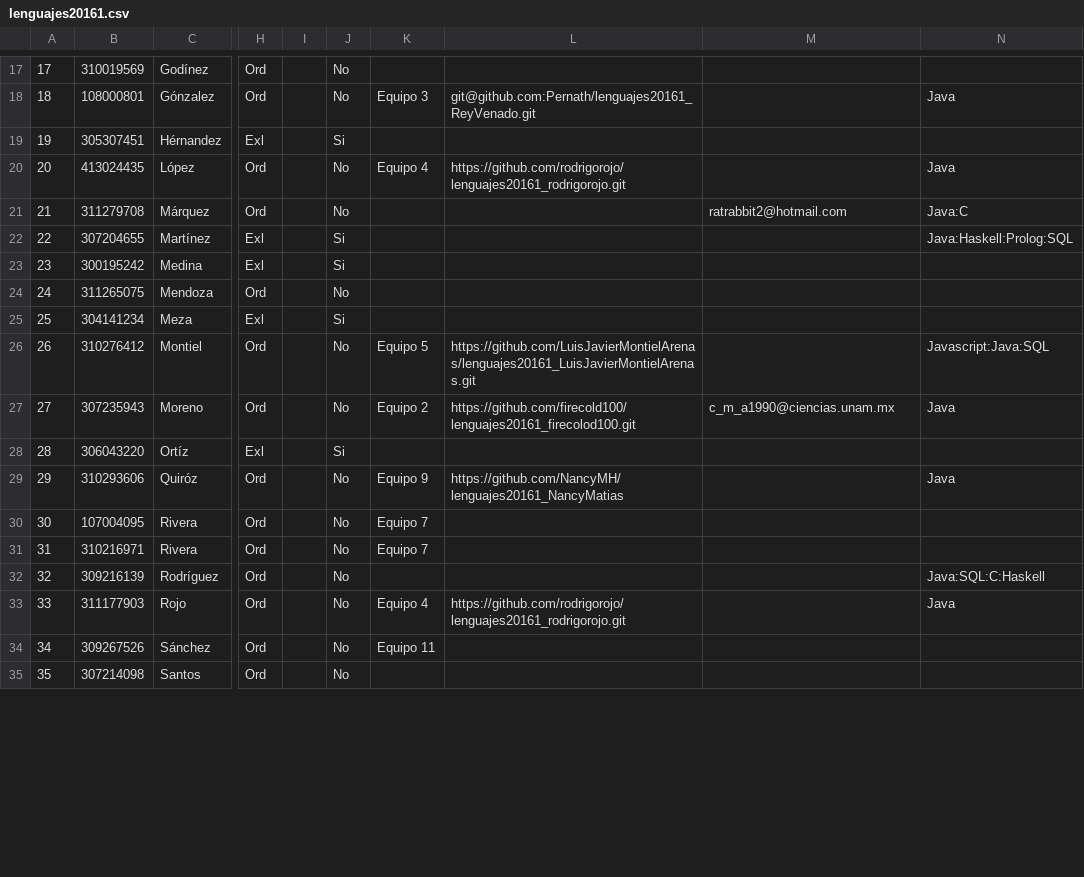
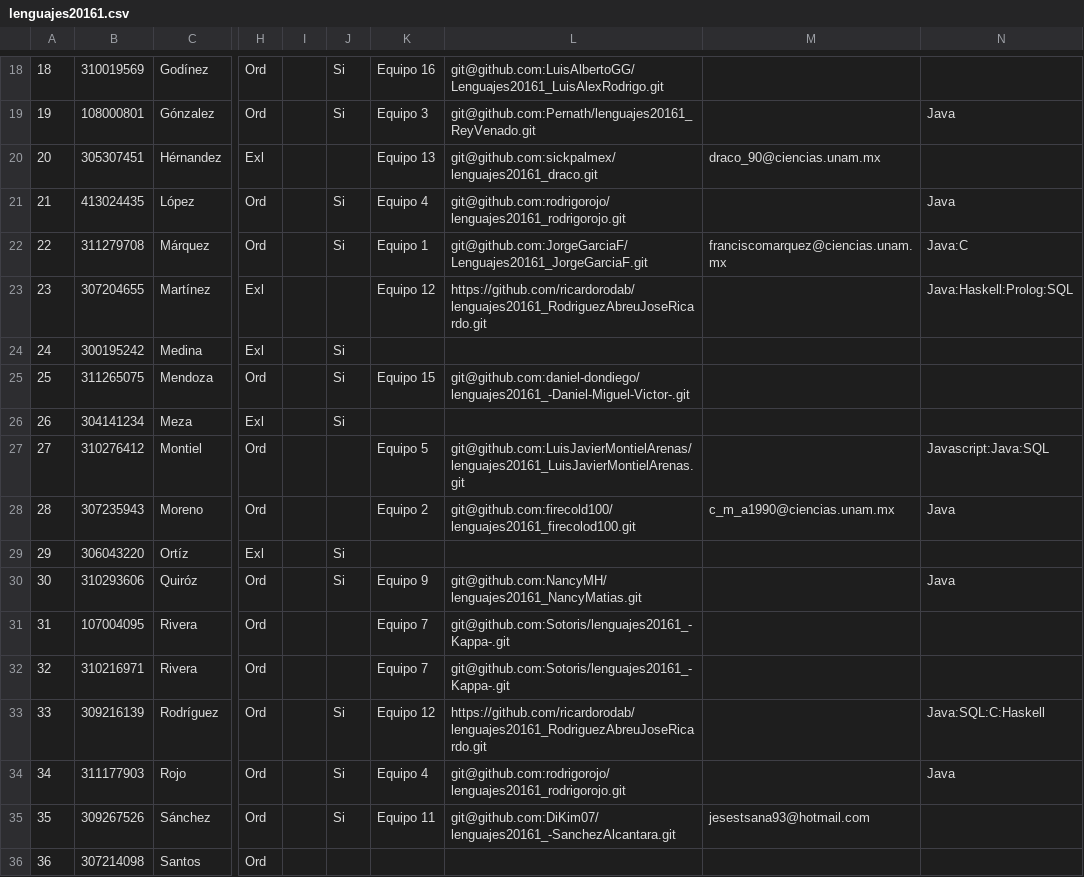
Before and after one commit to hectoregm/lenguajes, a CSV file: scripts/lenguajes20161.csv, drawn as a sheet; only a part is shown, gaps mark what is left out; addresses are those after the commit; the diff covers the shown part only; the diff names each change by its address in the sheet, - before the commit and + after, or states it on an @@ line.

```diff
--- a/scripts/lenguajes20161.csv
+++ b/scripts/lenguajes20161.csv
@@ column A renumbered between rows 11 and 45 @@
-J18:J19: No
+J18:J19: Si
-K18: (empty)
+K18: Equipo 16
-L18: (empty)
+L18: git@github.com:LuisAlbertoGG/Lenguajes20161_LuisAlexRodrigo.git
-J20: Si
+J20: (empty)
-K20: (empty)
+K20: Equipo 13
-L20: (empty)
+L20: git@github.com:sickpalmex/lenguajes20161_draco.git
-M20: (empty)
+M20: draco_90@ciencias.unam.mx
-J21:J22: No
+J21:J22: Si
-L21: https://github.com/rodrigorojo/lenguajes20161_rodrigorojo.git
+L21: git@github.com:rodrigorojo/lenguajes20161_rodrigorojo.git
-K22: (empty)
+K22: Equipo 1
-L22: (empty)
+L22: git@github.com:JorgeGarciaF/Lenguajes20161_JorgeGarciaF.git
-M22: ratrabbit2@hotmail.com
+M22: franciscomarquez@ciencias.unam.mx
-J23: Si
+J23: (empty)
-K23: (empty)
+K23: Equipo 12
-L23: (empty)
+L23: https://github.com/ricardorodab/lenguajes20161_RodriguezAbreuJoseRicardo.git
-J25: No
+J25: Si
-K25: (empty)
+K25: Equipo 15
-L25: (empty)
+L25: git@github.com:daniel-dondiego/lenguajes20161_-Daniel-Miguel-Victor-.git
-J27:J28: No
+J27:J28: (empty)
-L27: https://github.com/LuisJavierMontielArenas/lenguajes20161_LuisJavierMontielArenas.git
+L27: git@github.com:LuisJavierMontielArenas/lenguajes20161_LuisJavierMontielArenas.git
-L28: https://github.com/firecold100/lenguajes20161_firecolod100.git
+L28: git@github.com:firecold100/lenguajes20161_firecolod100.git
-J30: No
+J30: Si
-L30: https://github.com/NancyMH/lenguajes20161_NancyMatias
+L30: git@github.com:NancyMH/lenguajes20161_NancyMatias.git
-J31:J32: No
+J31:J32: (empty)
-L31:L32: (empty)
+L31:L32: git@github.com:Sotoris/lenguajes20161_-Kappa-.git
-J33:J35: No
+J33:J35: Si
-K33: (empty)
+K33: Equipo 12
-L33: (empty)
+L33: https://github.com/ricardorodab/lenguajes20161_RodriguezAbreuJoseRicardo.git
-L34: https://github.com/rodrigorojo/lenguajes20161_rodrigorojo.git
+L34: git@github.com:rodrigorojo/lenguajes20161_rodrigorojo.git
-L35: (empty)
+L35: git@github.com:DiKim07/lenguajes20161_-SanchezAlcantara.git
-M35: (empty)
+M35: jesestsana93@hotmail.com
-J36: No
+J36: (empty)
```
Also changed, not shown: 7 added rows, 2 removed rows and 62 edited cells elsewhere in this file, 2 other files.
